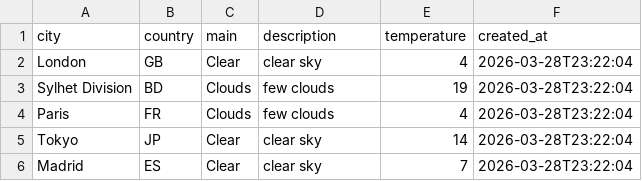
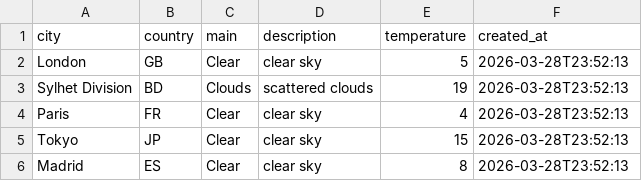
Before and after one commit to amzzz930/weather-api-integration, a CSV file: weather_data.csv, drawn as a sheet.

```diff
--- a/weather_data.csv
+++ b/weather_data.csv
@@ -1,6 +1,6 @@
 city,country,main,description,temperature,created_at
-London,GB,Clear,clear sky,4,2026-03-28T23:22:04
-Sylhet Division,BD,Clouds,few clouds,19,2026-03-28T23:22:04
-Paris,FR,Clouds,few clouds,4,2026-03-28T23:22:04
-Tokyo,JP,Clear,clear sky,14,2026-03-28T23:22:04
-Madrid,ES,Clear,clear sky,7,2026-03-28T23:22:04
+London,GB,Clear,clear sky,5,2026-03-28T23:52:13
+Sylhet Division,BD,Clouds,scattered clouds,19,2026-03-28T23:52:13
+Paris,FR,Clear,clear sky,4,2026-03-28T23:52:13
+Tokyo,JP,Clear,clear sky,15,2026-03-28T23:52:13
+Madrid,ES,Clear,clear sky,8,2026-03-28T23:52:13
```
